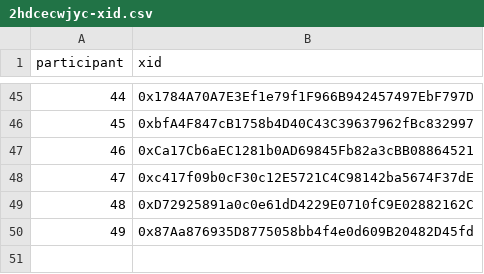
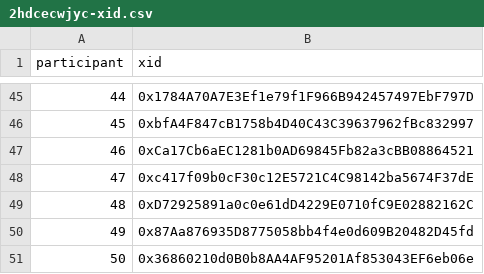
Before and after one commit to evalscience/deepgov-polis, a CSV file: xid/2hdcecwjyc-xid.csv, drawn as a sheet; only a part is shown, gaps mark what is left out.

```diff
--- a/xid/2hdcecwjyc-xid.csv
+++ b/xid/2hdcecwjyc-xid.csv
@@ -50 +50,2 @@ participant,xid
 49,"0x87Aa876935D8775058bb4f4e0d609B20482D45fd"
+50,"0x36860210d0B0b8AA4AF95201Af853043EF6eb06e"
```
Also changed, not shown: summary/2hdcecwjyc-summary.csv.
